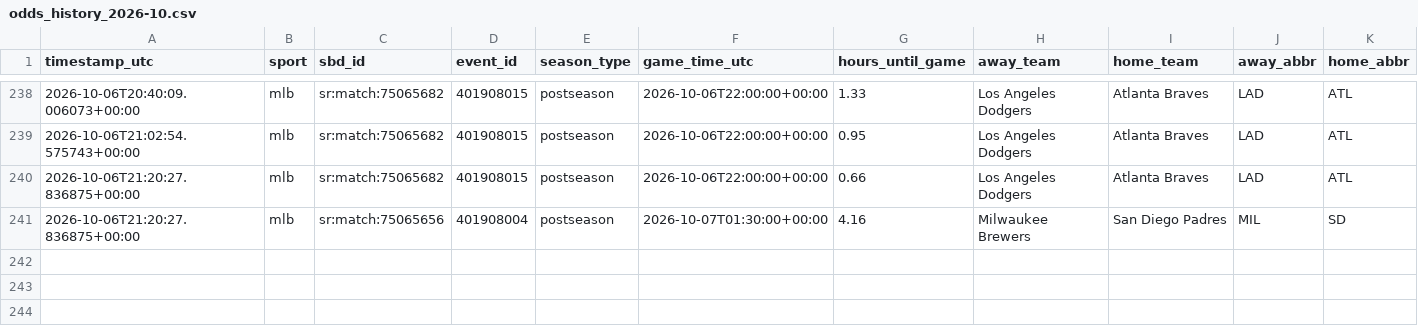
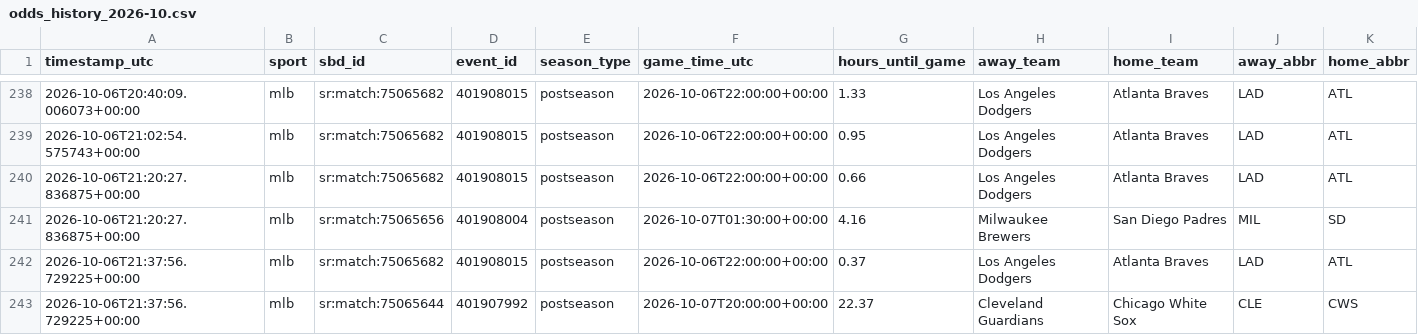
Before and after one commit to fallking123/money-flow-tracker, a CSV file: docs/data/mlb/odds_history_2026-10.csv, drawn as a sheet; only a part is shown, gaps mark what is left out; rows hold the shown columns only; the diff names each change by its address in the sheet, - before the commit and + after, or states it on an @@ line.

```diff
--- a/docs/data/mlb/odds_history_2026-10.csv
+++ b/docs/data/mlb/odds_history_2026-10.csv
+row 242: 2026-10-06T21:37:56.729225+00:00 | mlb | sr:match:75065682 | 401908015 | postseason | 2026-10-06T22:00:00+00:00 | 0.37 | Los Angeles Dodgers | Atlanta Braves | LAD | ATL
+row 243: 2026-10-06T21:37:56.729225+00:00 | mlb | sr:match:75065644 | 401907992 | postseason | 2026-10-07T20:00:00+00:00 | 22.37 | Cleveland Guardians | Chicago White Sox | CLE | CWS
```
Also changed, not shown: docs/data/mlb/odds_books_2026-10.csv, docs/data/mlb/pinnacle_2026-10.csv, 11 other files.
